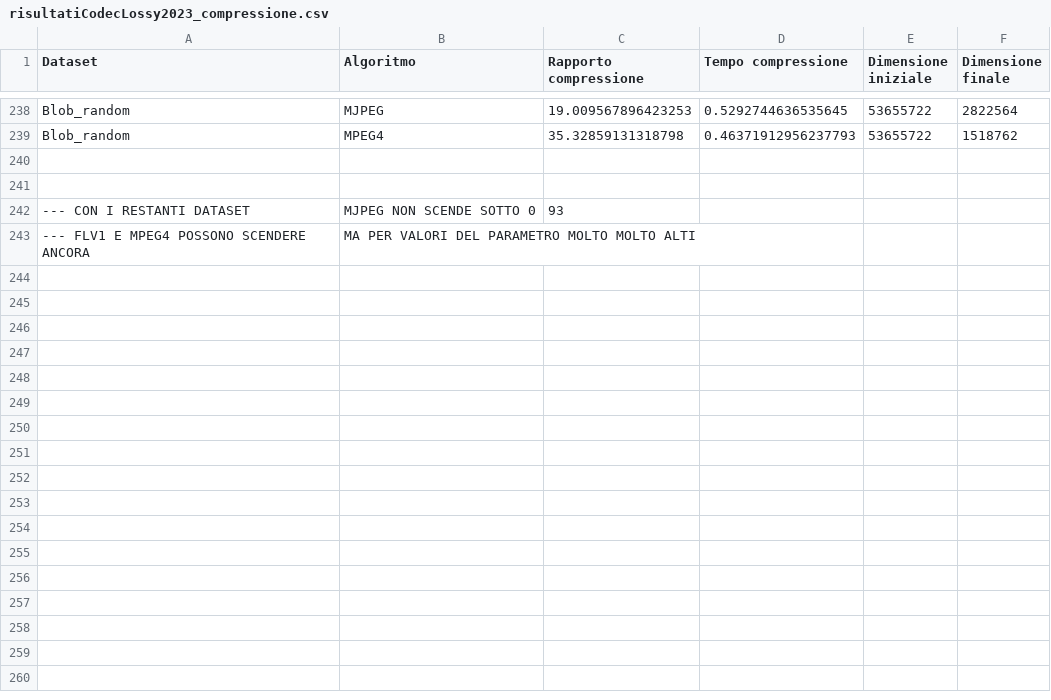
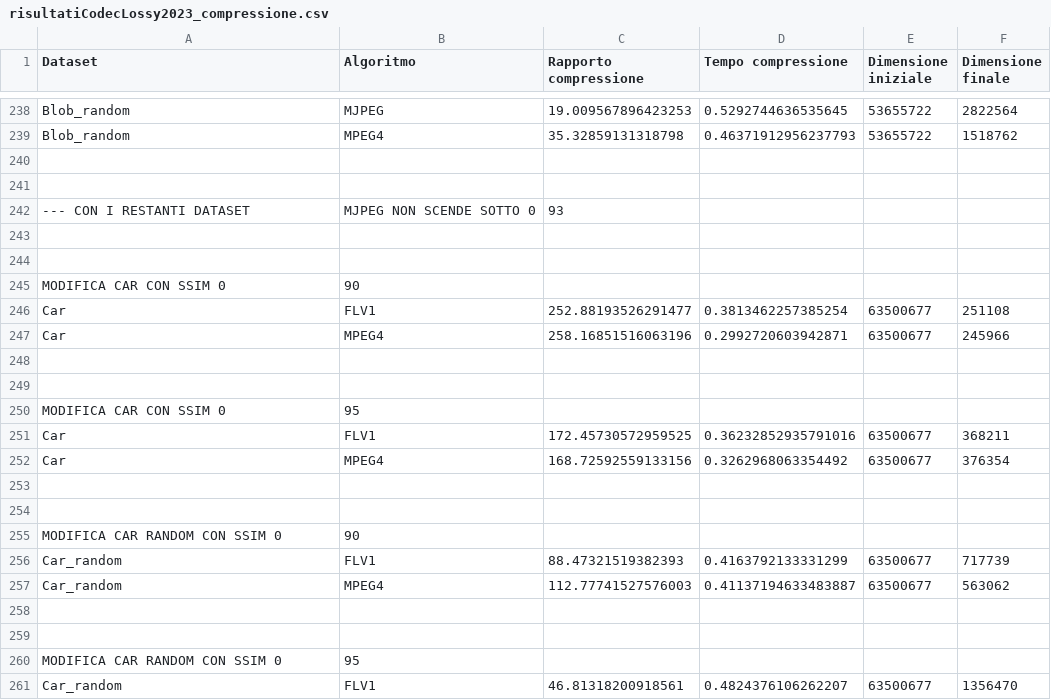
Before and after one commit to mattdr5/LightFieldImageCompression, a CSV file: risultati_esperimento2023/risultatiCodecLossy2023_compressione.csv, drawn as a sheet; only a part is shown, gaps mark what is left out; the diff covers the shown part only.

Commit message:
Aggiornamento risultati

```diff
--- a/risultati_esperimento2023/risultatiCodecLossy2023_compressione.csv
+++ b/risultati_esperimento2023/risultatiCodecLossy2023_compressione.csv
@@ -242,2 +242,20 @@ Blob_random,MPEG4,35.32859131318798,0.46371912956237793,53655722,1518762
 --- CON I RESTANTI DATASET, MJPEG NON SCENDE SOTTO 0,93
---- FLV1 E MPEG4 POSSONO SCENDERE ANCORA, MA PER VALORI DEL PARAMETRO MOLTO MOLTO ALTI
+
+
+MODIFICA CAR CON SSIM 0,90
+Car,FLV1,252.88193526291477,0.3813462257385254,63500677,251108
+Car,MPEG4,258.16851516063196,0.2992720603942871,63500677,245966
+
+
+MODIFICA CAR CON SSIM 0,95
+Car,FLV1,172.45730572959525,0.36232852935791016,63500677,368211
+Car,MPEG4,168.72592559133156,0.3262968063354492,63500677,376354
+
+
+MODIFICA CAR RANDOM CON SSIM 0,90
+Car_random,FLV1,88.47321519382393,0.4163792133331299,63500677,717739
+Car_random,MPEG4,112.77741527576003,0.41137194633483887,63500677,563062
+
+
+MODIFICA CAR RANDOM CON SSIM 0,95
+Car_random,FLV1,46.81318200918561,0.4824376106262207,63500677,1356470
```
Also changed, not shown: 41 added rows elsewhere in this file, risultati_esperimento2023/risultatiCodecLossy2023_decompressione.csv, 1 other file.
